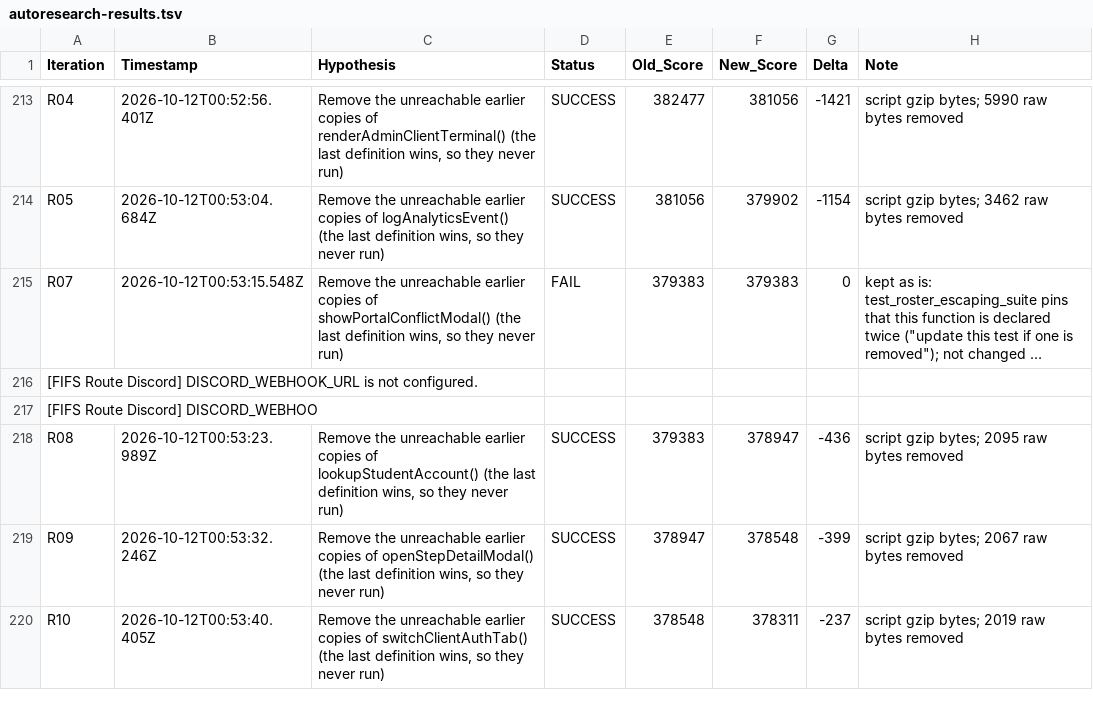
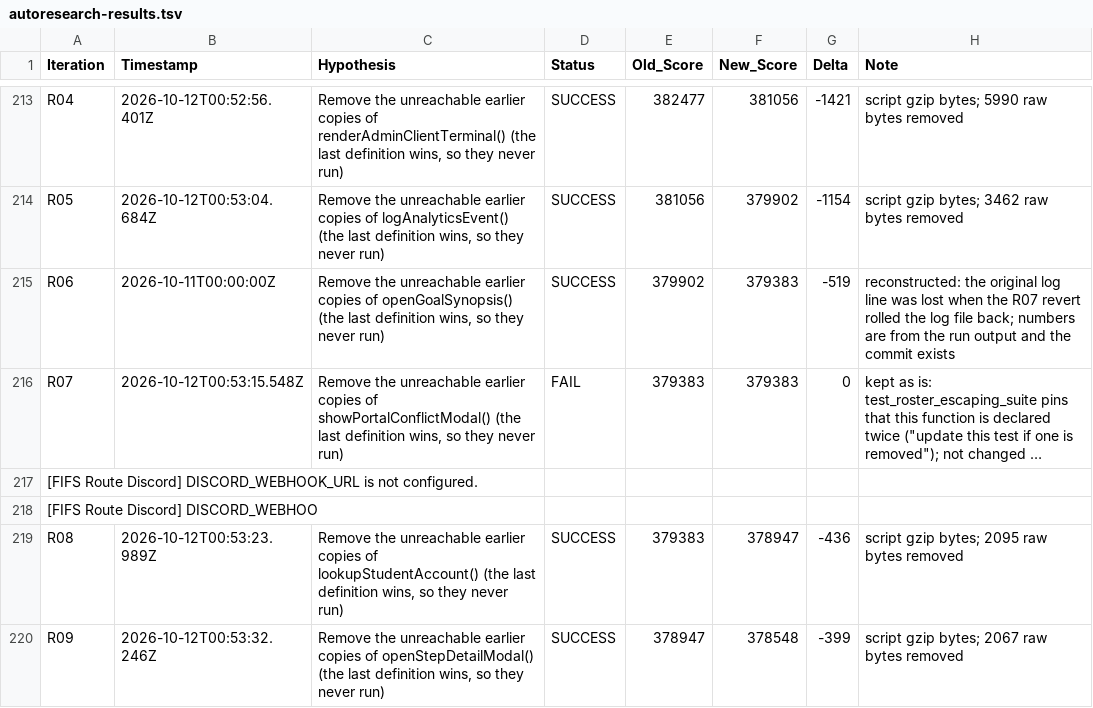
Before and after one commit to LastkingSwade/trainwithfifs-frontend, a TSV file: autoresearch-results.tsv, drawn as a sheet; only a part is shown, gaps mark what is left out; the shorter side is filled out with more unchanged rows; long unchanged cells end in …; the diff names each change by its address in the sheet, - before the commit and + after, or states it on an @@ line.

```diff
--- a/autoresearch-results.tsv
+++ b/autoresearch-results.tsv
+row 215: R06 | 2026-10-11T00:00:00Z | Remove the unreachable earlier copies of openGoalSynopsis() (the last definition wins, so they never run) | SUCCESS | 379902 | 379383 | -519 | reconstructed: the original log line was lost when the R07 revert rolled the log file back; numbers are from the run output and the commit exists
```
